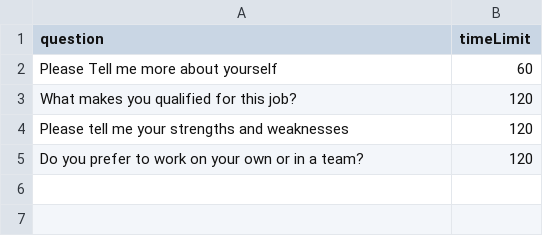
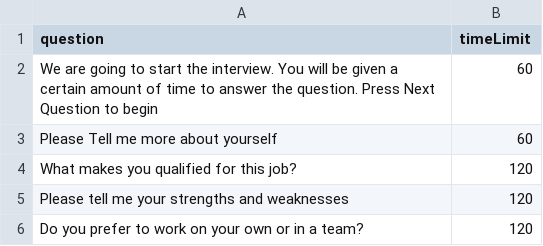
Before and after one commit to itglueguy/100daysofcode, a CSV file: owr/one_way_video_interview.csv, drawn as a sheet; the diff names each change by its address in the sheet, - before the commit and + after, or states it on an @@ line.

Commit message:
questions are announced in text to speech and tips
questions are announced in text to speech and tips

```diff
--- a/owr/one_way_video_interview.csv
+++ b/owr/one_way_video_interview.csv
+row 2: We are going to start the interview. You will be given a certain amount of time to answer the question. Press Next Question to begin | 60
```
Also changed, not shown: 1 other file.
